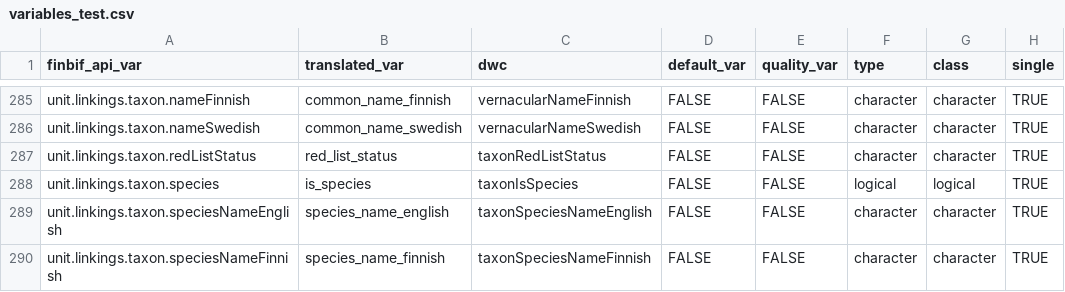
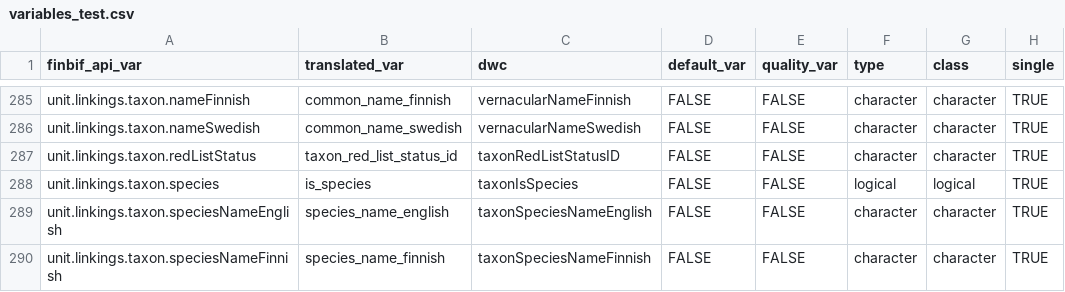
Before and after one commit to luomus/finbif, a CSV file: data-raw/variables_test.csv, drawn as a sheet; only a part is shown, gaps mark what is left out; the diff covers the shown part only; the diff names each change by its address in the sheet, - before the commit and + after, or states it on an @@ line.

Commit message:
Compute red list status from ID and year

```diff
--- a/data-raw/variables_test.csv
+++ b/data-raw/variables_test.csv
-B287 (translated_var): red_list_status
+B287 (translated_var): taxon_red_list_status_id
-C287 (dwc): taxonRedListStatus
+C287 (dwc): taxonRedListStatusID
```
Also changed, not shown: 1 added row and 26 edited cells elsewhere in this file, data-raw/variables.csv, 6 other files.
